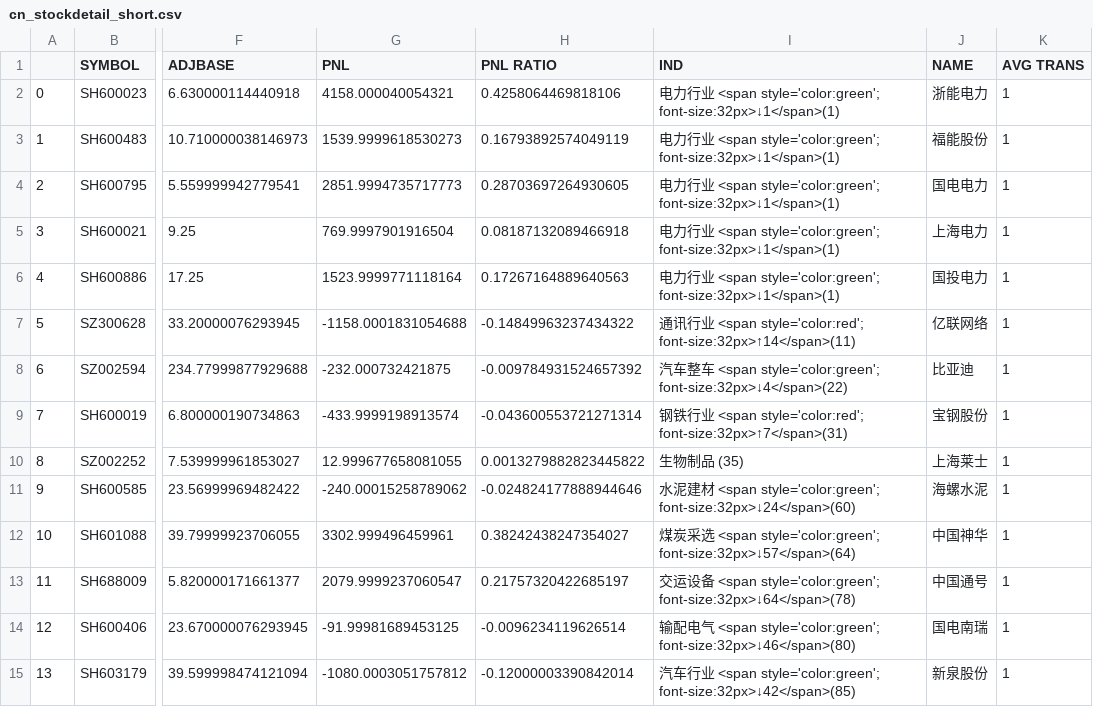
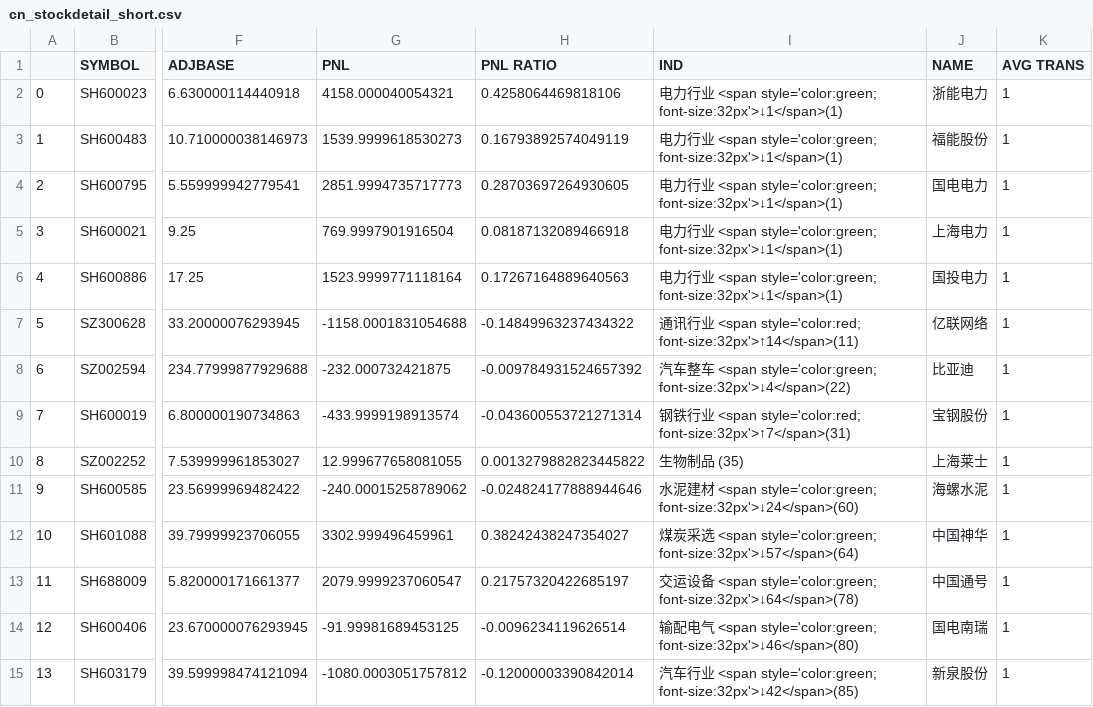
Before and after one commit to joeyrensh/pub_finance, a CSV file: pub_finance/finance/images/cn_stockdetail_short.csv, drawn as a sheet; only a part is shown, gaps mark what is left out; the diff names each change by its address in the sheet, - before the commit and + after, or states it on an @@ line.

```diff
--- a/pub_finance/finance/images/cn_stockdetail_short.csv
+++ b/pub_finance/finance/images/cn_stockdetail_short.csv
-I2:I6 (IND): …<span style='color:green'; font-size:32px>↓1</span>(1)
+I2:I6 (IND): …<span style='color:green; font-size:32px'>↓1</span>(1)
-I7 (IND): …<span style='color:red'; font-size:32px>↑14</span>(11)
+I7 (IND): …<span style='color:red; font-size:32px'>↑14</span>(11)
-I8 (IND): …<span style='color:green'; font-size:32px>↓4</span>(22)
+I8 (IND): …<span style='color:green; font-size:32px'>↓4</span>(22)
-I9 (IND): …<span style='color:red'; font-size:32px>↑7</span>(31)
+I9 (IND): …<span style='color:red; font-size:32px'>↑7</span>(31)
-I11 (IND): …<span style='color:green'; font-size:32px>↓24</span>(60)
+I11 (IND): …<span style='color:green; font-size:32px'>↓24</span>(60)
-I12 (IND): …<span style='color:green'; font-size:32px>↓57</span>(64)
+I12 (IND): …<span style='color:green; font-size:32px'>↓57</span>(64)
-I13 (IND): …<span style='color:green'; font-size:32px>↓64</span>(78)
+I13 (IND): …<span style='color:green; font-size:32px'>↓64</span>(78)
-I14 (IND): …<span style='color:green'; font-size:32px>↓46</span>(80)
+I14 (IND): …<span style='color:green; font-size:32px'>↓46</span>(80)
-I15 (IND): …<span style='color:green'; font-size:32px>↓42</span>(85)
+I15 (IND): …<span style='color:green; font-size:32px'>↓42</span>(85)
```
Also changed, not shown: pub_finance/finance/images/cn_category.csv, pub_finance/finance/images/cn_stockdetail.csv, 1 other file.
